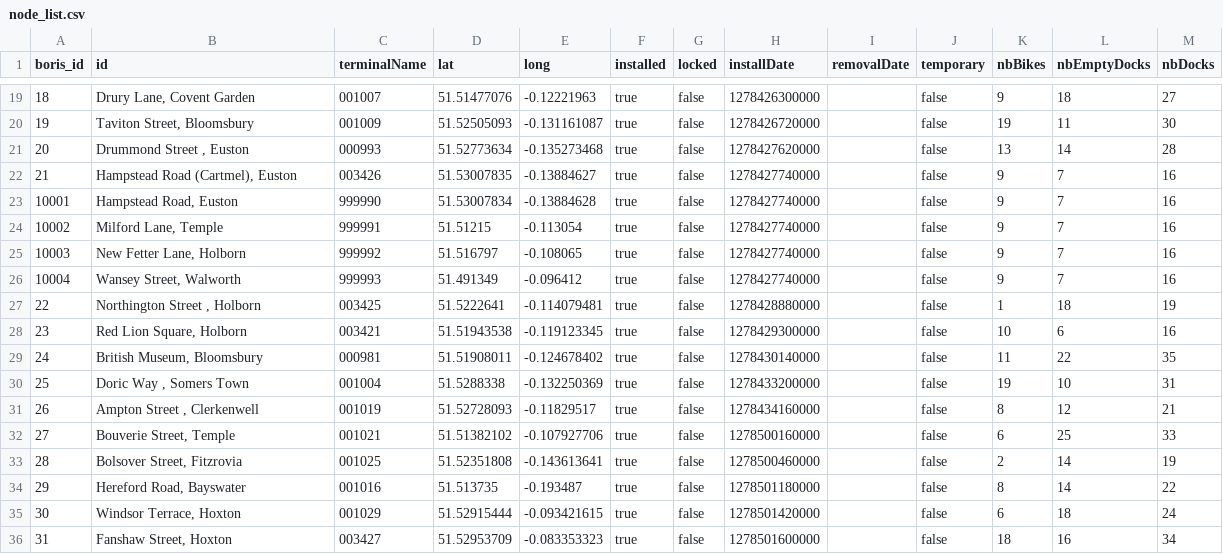
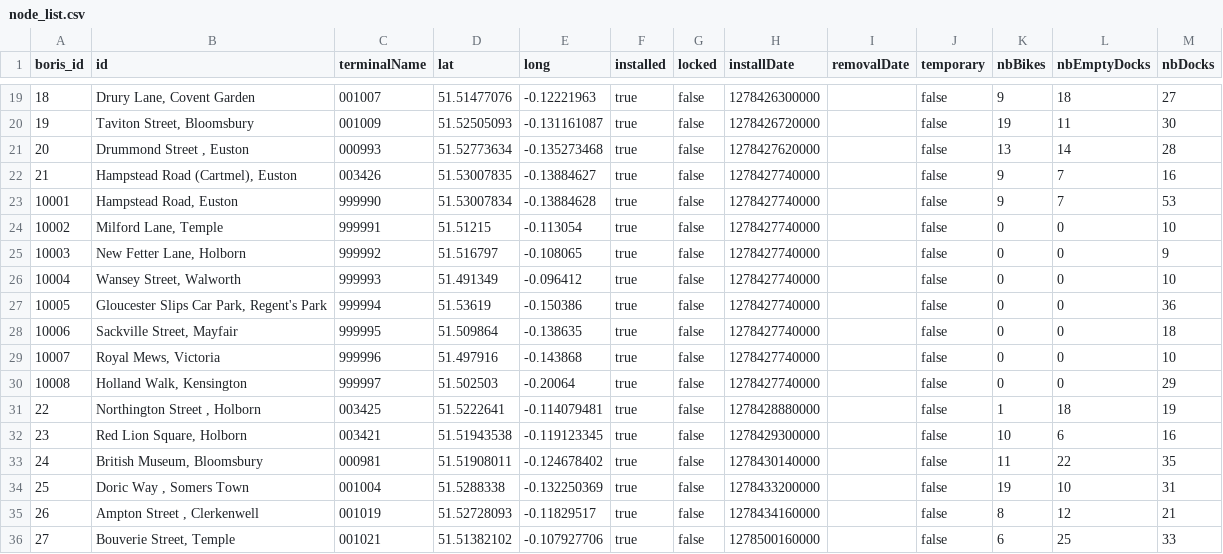
Before and after one commit to eldritch-elbow/barclay-viz, a CSV file: gephi_project/node_list.csv, drawn as a sheet; only a part is shown, gaps mark what is left out; the shorter side is filled out with more unchanged rows.

```diff
--- a/gephi_project/node_list.csv
+++ b/gephi_project/node_list.csv
@@ -22,6 +22,10 @@ boris_id,id,terminalName,lat,long,installed,locked,installDate,removalDate,tempo
 21,"Hampstead Road (Cartmel), Euston",003426,51.53007835,-0.13884627,true,false,1278427740000,"",false,9,7,16
-10001,"Hampstead Road, Euston",999990,51.53007834,-0.13884628,true,false,1278427740000,"",false,9,7,16
-10002,"Milford Lane, Temple",999991,51.51215,-0.113054,true,false,1278427740000,"",false,9,7,16
-10003,"New Fetter Lane, Holborn",999992,51.516797,-0.108065,true,false,1278427740000,"",false,9,7,16
-10004,"Wansey Street, Walworth",999993,51.491349,-0.096412,true,false,1278427740000,"",false,9,7,16
+10001,"Hampstead Road, Euston",999990,51.53007834,-0.13884628,true,false,1278427740000,"",false,9,7,53
+10002,"Milford Lane, Temple",999991,51.51215,-0.113054,true,false,1278427740000,"",false,0,0,10
+10003,"New Fetter Lane, Holborn",999992,51.516797,-0.108065,true,false,1278427740000,"",false,0,0,9
+10004,"Wansey Street, Walworth",999993,51.491349,-0.096412,true,false,1278427740000,"",false,0,0,10
+10005,"Gloucester Slips Car Park, Regent's Park",999994,51.53619,-0.150386,true,false,1278427740000,"",false,0,0,36
+10006,"Sackville Street, Mayfair",999995,51.509864,-0.138635,true,false,1278427740000,"",false,0,0,18
+10007,"Royal Mews, Victoria",999996,51.497916,-0.143868,true,false,1278427740000,"",false,0,0,10
+10008,"Holland Walk, Kensington",999997,51.502503,-0.20064,true,false,1278427740000,"",false,0,0,29
 22,"Northington Street , Holborn",003425,51.5222641,-0.114079481,true,false,1278428880000,"",false,1,18,19
```
Also changed, not shown: 7 other files.
